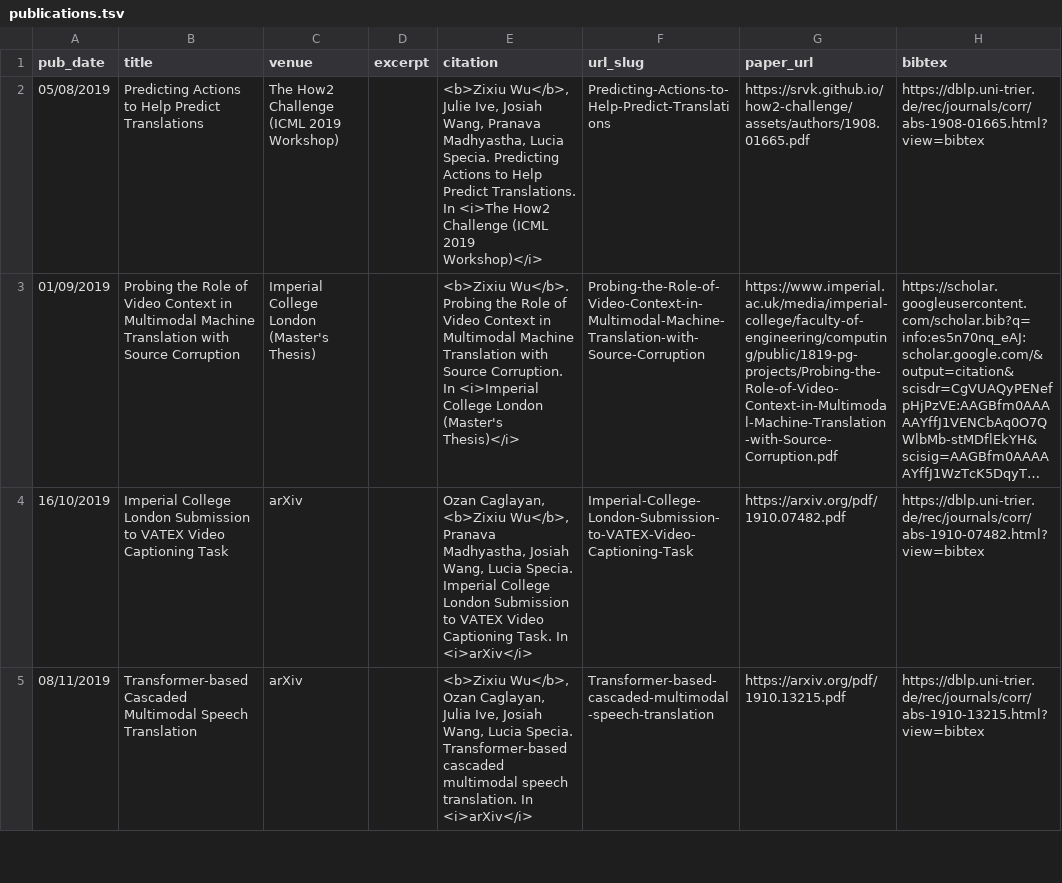
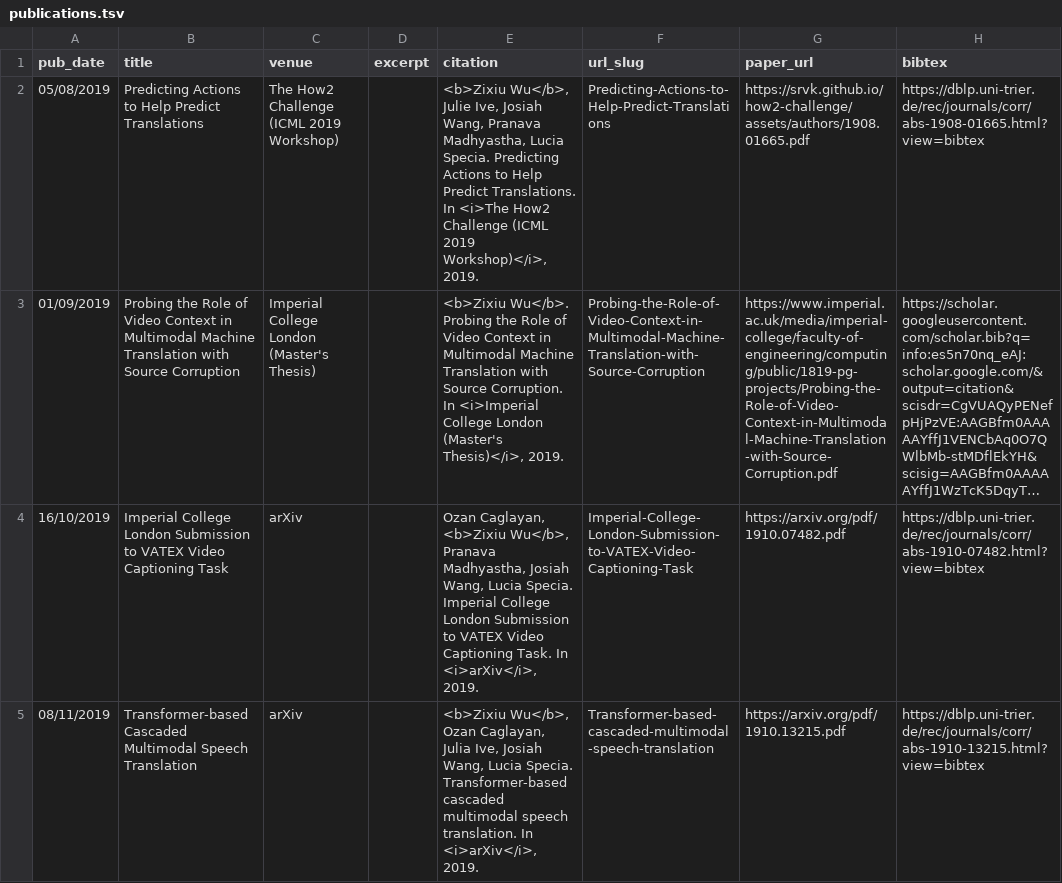
Before and after one commit to zixiu-alex-wu/zixiu-alex-wu.github.io, a TSV file: markdown_generator/publications.tsv, drawn as a sheet; only a part is shown; long unchanged cells end in …; the diff covers the shown part only; the diff names each change by its address in the sheet, - before the commit and + after, or states it on an @@ line.

```diff
--- a/markdown_generator/publications.tsv
+++ b/markdown_generator/publications.tsv
-E2 (citation): …(ICML 2019 Workshop)</i>
+E2 (citation): …(ICML 2019 Workshop)</i>, 2019.
-E3 (citation): …London (Master's Thesis)</i>
+E3 (citation): …London (Master's Thesis)</i>, 2019.
-E4 (citation): …Task. In <i>arXiv</i>
+E4 (citation): …Task. In <i>arXiv</i>, 2019.
-E5 (citation): …translation. In <i>arXiv</i>
+E5 (citation): …translation. In <i>arXiv</i>, 2019.
```
Also changed, not shown: 3 edited cells elsewhere in this file, 7 other files.
